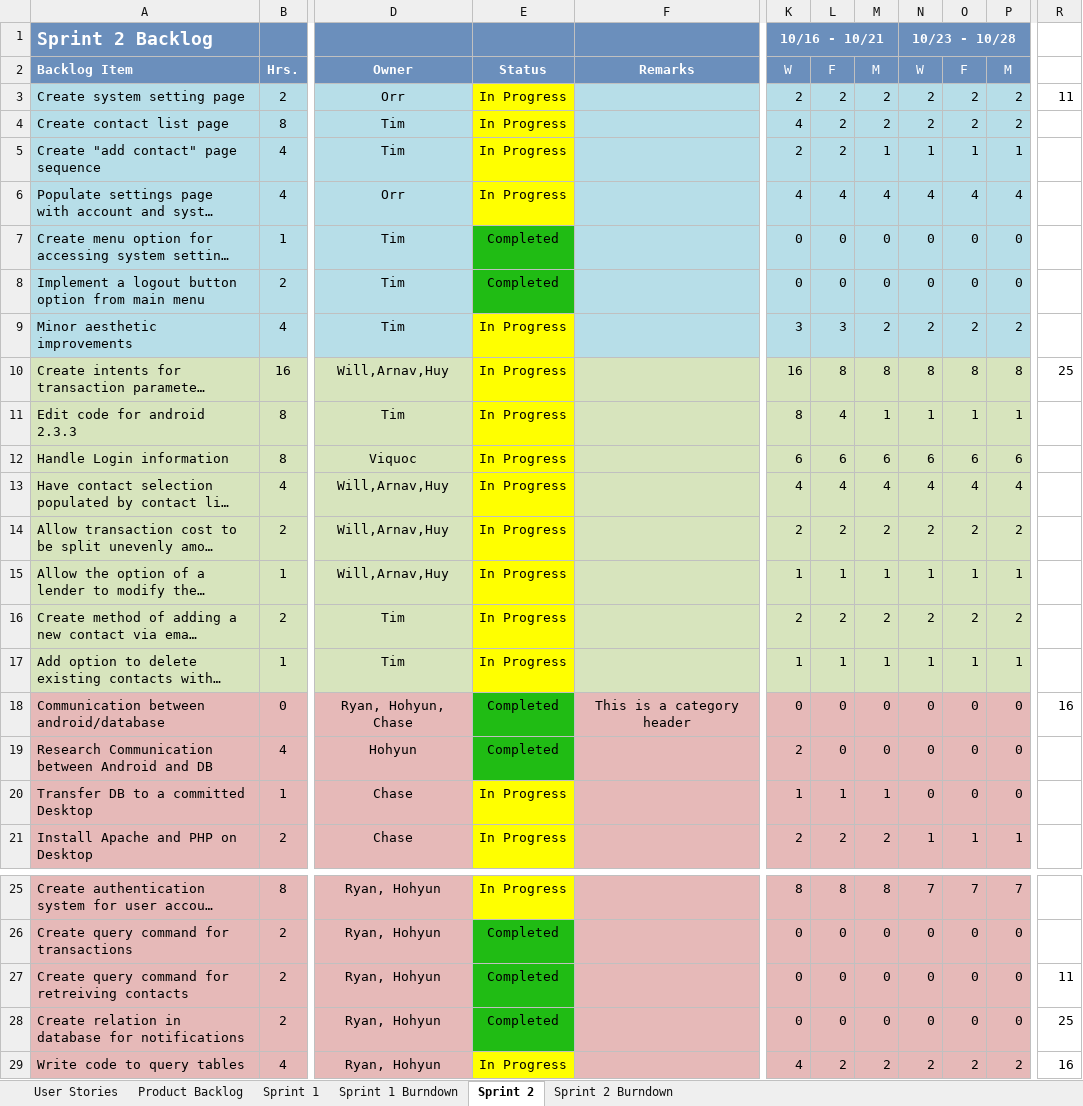
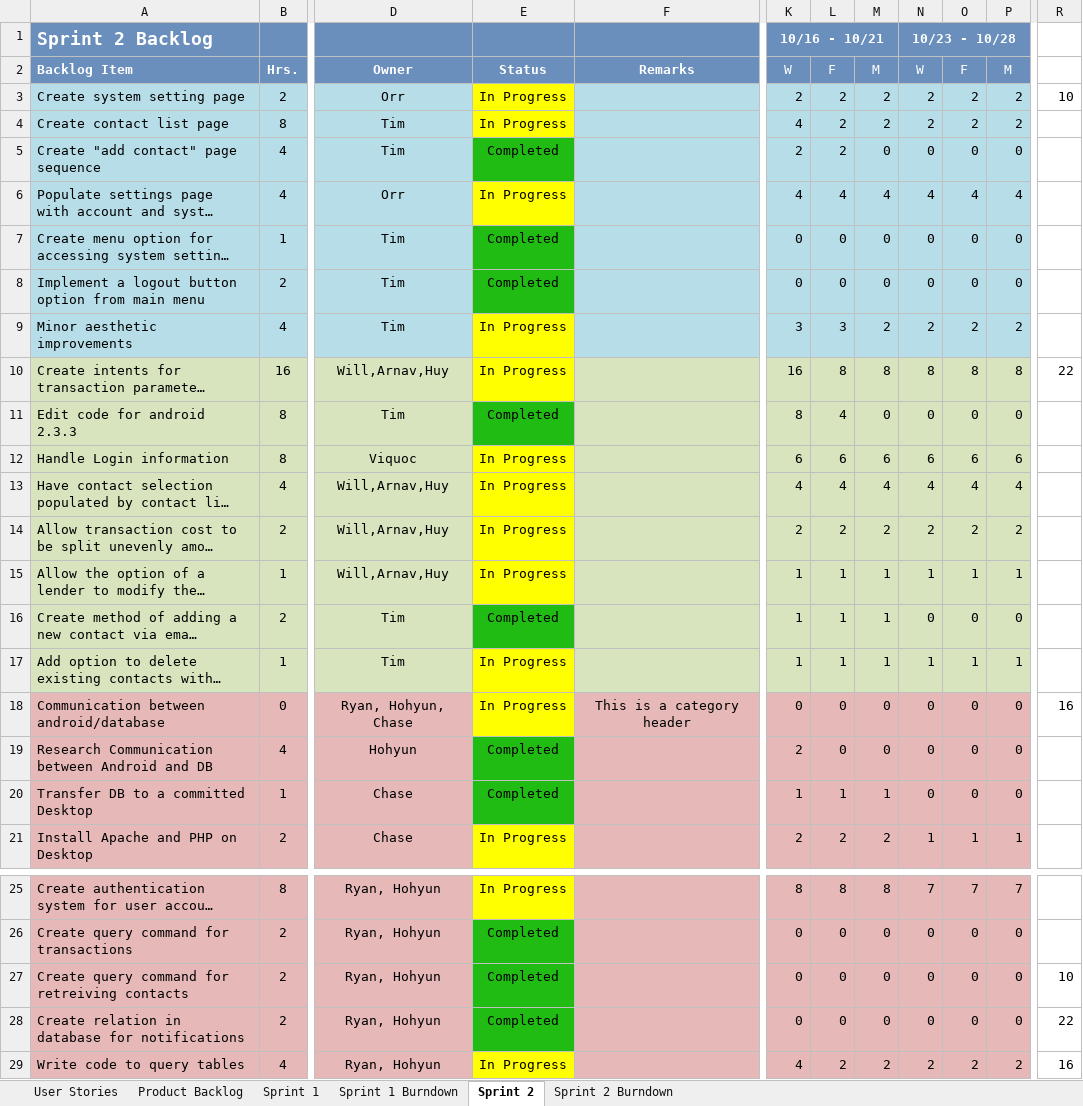
Before and after one commit to milneti/PayBack, an Excel workbook: PayBack - CEN3031 Scrum.xlsx, sheet Sprint 2, drawn as a sheet; only a part is shown, gaps mark what is left out; long unchanged cells end in …; values as stored, in another font and other column widths than the file's, no borders; charts and pictures and conditional formats not drawn; the diff names each change by its address in the sheet, - before the commit and + after, or states it on an @@ line.

```diff
--- a/PayBack - CEN3031 Scrum.xlsx (sheet Sprint 2)
+++ b/PayBack - CEN3031 Scrum.xlsx (sheet Sprint 2)
-R3: 11
+R3: 10
-E5: In Progress
+E5: Completed
-E5 fill: #FFFF00
+E5 fill: #20BC14
-M5: 1
+M5: 0
-N5: 1
+N5: 0
-O5: 1
+O5: 0
-P5: 1
+P5: 0
-R10: 25
+R10: 22
-E11: In Progress
+E11: Completed
-E11 fill: #FFFF00
+E11 fill: #20BC14
-M11: 1
+M11: 0
-N11: 1
+N11: 0
-O11: 1
+O11: 0
-P11: 1
+P11: 0
-E16: In Progress
+E16: Completed
-E16 fill: #FFFF00
+E16 fill: #20BC14
-K16: 2
+K16: 1
-L16: 2
+L16: 1
-M16: 2
+M16: 1
-N16: 2
+N16: 0
-O16: 2
+O16: 0
-P16: 2
+P16: 0
-E18: Completed
+E18: In Progress
-E18 fill: #20BC14
+E18 fill: #FFFF00
-E20: In Progress
+E20: Completed
-E20 fill: #FFFF00
+E20 fill: #20BC14
-R27: 11
+R27: 10
-R28: 25
+R28: 22
```
Also changed, not shown: sheet Product Backlog, sheet Sprint 2 Burndown, charts or pictures.
